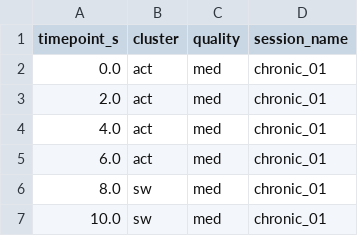
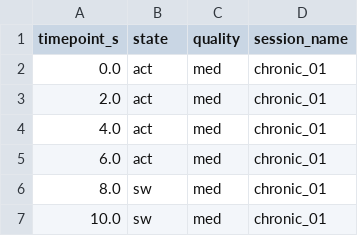
Before and after one commit to Ruairi-osul/SSRI-Interactions, a CSV file: data/derived/lfp_states.csv, drawn as a sheet; only a part is shown.

Commit message:
initial brain state responders

```diff
--- a/data/derived/lfp_states.csv
+++ b/data/derived/lfp_states.csv
@@ -1,2 +1,2 @@
-timepoint_s,cluster,quality,session_name
+timepoint_s,state,quality,session_name
 0.0,act,med,chronic_01
```
Also changed, not shown: 4 other files.
